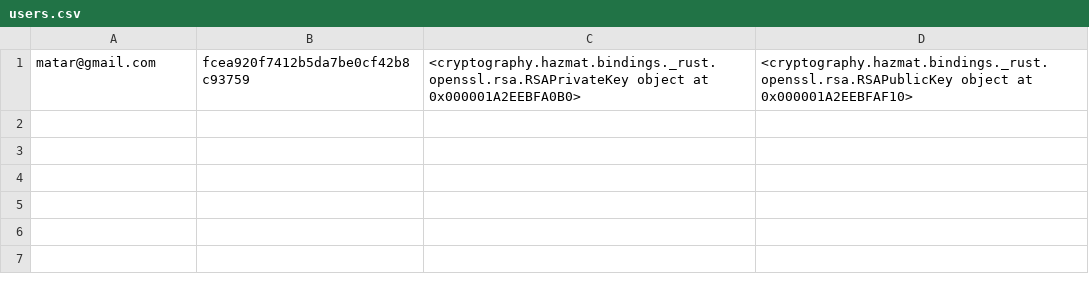
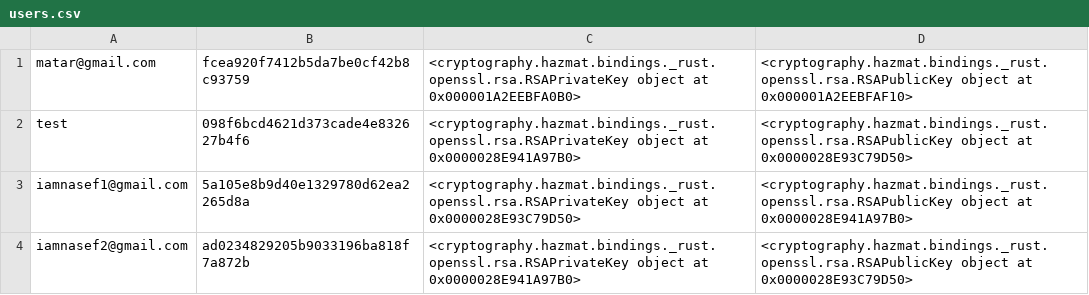
Before and after one commit to MohamedAlyMatar/Secure-Communication-Suite, a CSV file: users.csv, drawn as a sheet; the diff names each change by its address in the sheet, - before the commit and + after, or states it on an @@ line.

Commit message:
Add Active Users, and rearchitect the whole console

```diff
--- a/users.csv
+++ b/users.csv
+row 2: test | 098f6bcd4621d373cade4e832627b4f6 | <cryptography.hazmat.bindings._rust.openssl.rsa.RSAPrivateKey object at 0x0000028E941A97B0> | <cryptography.hazmat.bindings._rust.openssl.rsa.RSAPublicKey object at 0x0000028E93C79D50>
+row 3: iamnasef1@gmail.com | 5a105e8b9d40e1329780d62ea2265d8a | <cryptography.hazmat.bindings._rust.openssl.rsa.RSAPrivateKey object at 0x0000028E93C79D50> | <cryptography.hazmat.bindings._rust.openssl.rsa.RSAPublicKey object at 0x0000028E941A97B0>
+row 4: iamnasef2@gmail.com | ad0234829205b9033196ba818f7a872b | <cryptography.hazmat.bindings._rust.openssl.rsa.RSAPrivateKey object at 0x0000028E941A97B0> | <cryptography.hazmat.bindings._rust.openssl.rsa.RSAPublicKey object at 0x0000028E93C79D50>
```
Also changed, not shown: 3 other files.
